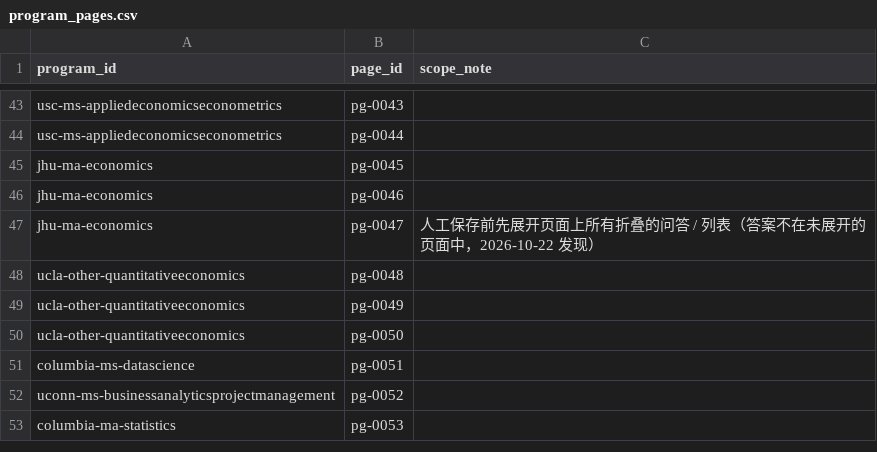
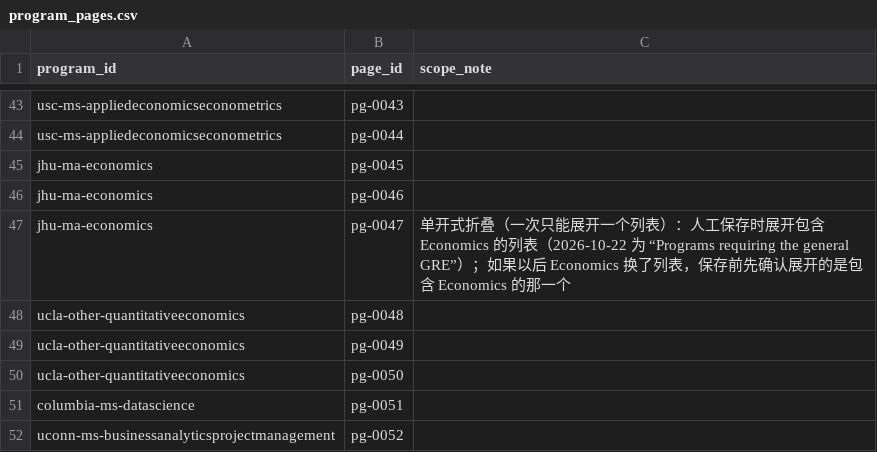
Before and after one commit to hhuang3/us-grad-program-db, a CSV file: data/registry/program_pages.csv, drawn as a sheet; only a part is shown, gaps mark what is left out; the shorter side is filled out with more unchanged rows.

```diff
--- a/data/registry/program_pages.csv
+++ b/data/registry/program_pages.csv
@@ -46,3 +46,3 @@ jhu-ma-economics,pg-0045,
 jhu-ma-economics,pg-0046,
-jhu-ma-economics,pg-0047,人工保存前先展开页面上所有折叠的问答 / 列表（答案不在未展开的页面中，2026-10-22 发现）
+jhu-ma-economics,pg-0047,单开式折叠（一次只能展开一个列表）：人工保存时展开包含 Economics 的列表（2026-10-22 为 “Programs requiring the general GRE”）；如果以后 Economics 换了列表，保存前先确认展开的是包含 Economics 的那一个
 ucla-other-quantitativeeconomics,pg-0048,
```
Also changed, not shown: data/registry/programs.csv.
